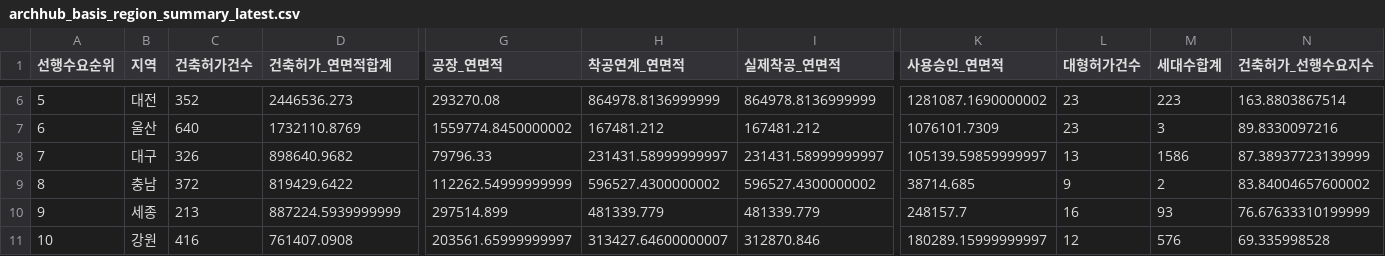
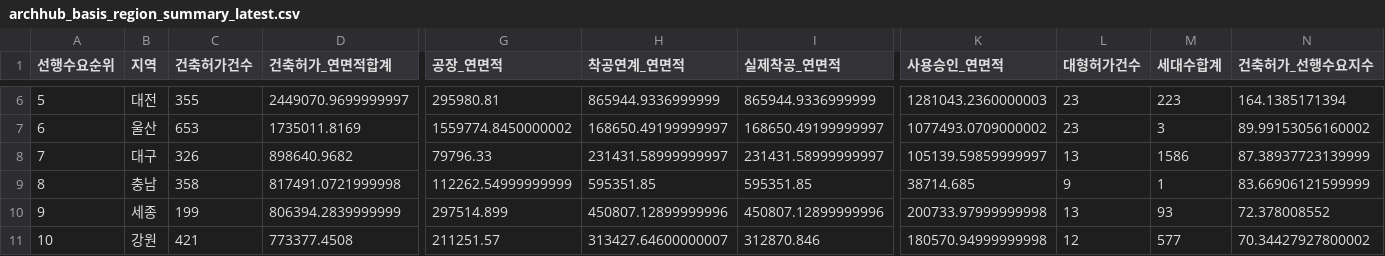
Before and after one commit to Ronaldooh123/steel-demand-report, a CSV file: data/cache/archhub_basis_region_summary_latest.csv, drawn as a sheet; only a part is shown, gaps mark what is left out; the diff covers the shown part only; the diff names each change by its address in the sheet, - before the commit and + after, or states it on an @@ line.

```diff
--- a/data/cache/archhub_basis_region_summary_latest.csv
+++ b/data/cache/archhub_basis_region_summary_latest.csv
-C6 (건축허가건수): 352
+C6 (건축허가건수): 355
-D6 (건축허가_연면적합계): 2446536.273
+D6 (건축허가_연면적합계): 2449070.9699999997
-G6 (공장_연면적): 293270.08
+G6 (공장_연면적): 295980.81
-H6 (착공연계_연면적): 864978.8136999999
+H6 (착공연계_연면적): 865944.9336999999
-I6 (실제착공_연면적): 864978.8136999999
+I6 (실제착공_연면적): 865944.9336999999
-K6 (사용승인_연면적): 1281087.1690000002
+K6 (사용승인_연면적): 1281043.2360000003
-N6 (건축허가_선행수요지수): 163.8803867514
+N6 (건축허가_선행수요지수): 164.1385171394
-C7 (건축허가건수): 640
+C7 (건축허가건수): 653
-D7 (건축허가_연면적합계): 1732110.8769
+D7 (건축허가_연면적합계): 1735011.8169
-H7 (착공연계_연면적): 167481.212
+H7 (착공연계_연면적): 168650.49199999997
-I7 (실제착공_연면적): 167481.212
+I7 (실제착공_연면적): 168650.49199999997
-K7 (사용승인_연면적): 1076101.7309
+K7 (사용승인_연면적): 1077493.0709000002
-N7 (건축허가_선행수요지수): 89.8330097216
+N7 (건축허가_선행수요지수): 89.99153056160002
-C9 (건축허가건수): 372
+C9 (건축허가건수): 358
-D9 (건축허가_연면적합계): 819429.6422
+D9 (건축허가_연면적합계): 817491.0721999998
-H9 (착공연계_연면적): 596527.4300000002
+H9 (착공연계_연면적): 595351.85
-I9 (실제착공_연면적): 596527.4300000002
+I9 (실제착공_연면적): 595351.85
-M9 (세대수합계): 2
+M9 (세대수합계): 1
-N9 (건축허가_선행수요지수): 83.84004657600002
+N9 (건축허가_선행수요지수): 83.66906121599999
-C10 (건축허가건수): 213
+C10 (건축허가건수): 199
-D10 (건축허가_연면적합계): 887224.5939999999
+D10 (건축허가_연면적합계): 806394.2839999999
-H10 (착공연계_연면적): 481339.779
+H10 (착공연계_연면적): 450807.12899999996
-I10 (실제착공_연면적): 481339.779
+I10 (실제착공_연면적): 450807.12899999996
-K10 (사용승인_연면적): 248157.7
+K10 (사용승인_연면적): 200733.97999999998
-L10 (대형허가건수): 16
+L10 (대형허가건수): 13
-N10 (건축허가_선행수요지수): 76.67633310199999
+N10 (건축허가_선행수요지수): 72.378008552
-C11 (건축허가건수): 416
+C11 (건축허가건수): 421
-D11 (건축허가_연면적합계): 761407.0908
+D11 (건축허가_연면적합계): 773377.4508
-G11 (공장_연면적): 203561.65999999997
+G11 (공장_연면적): 211251.57
-K11 (사용승인_연면적): 180289.15999999997
+K11 (사용승인_연면적): 180570.94999999998
-M11 (세대수합계): 576
+M11 (세대수합계): 577
-N11 (건축허가_선행수요지수): 69.335998528
+N11 (건축허가_선행수요지수): 70.34427927800002
```
Also changed, not shown: 76 edited cells elsewhere in this file, 2 other files.
